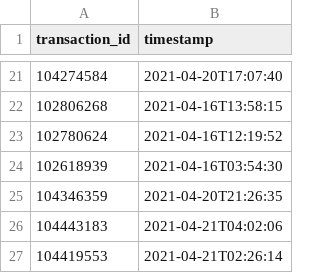
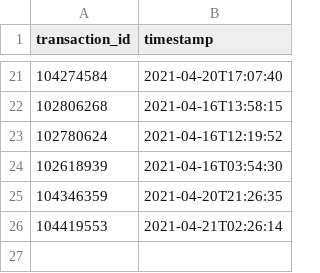
Before and after one commit to tomdicato/ManzcoinBot, a CSV file: manz_tranz_list.csv, drawn as a sheet; only a part is shown, gaps mark what is left out; the diff names each change by its address in the sheet, - before the commit and + after, or states it on an @@ line.

Commit message:
Removed latest transaction for testing

```diff
--- a/manz_tranz_list.csv
+++ b/manz_tranz_list.csv
-row 26: 104443183 | 2021-04-21T04:02:06
```
